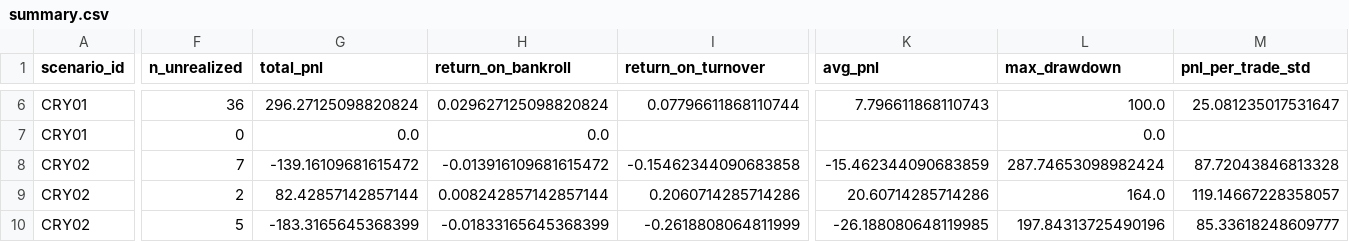
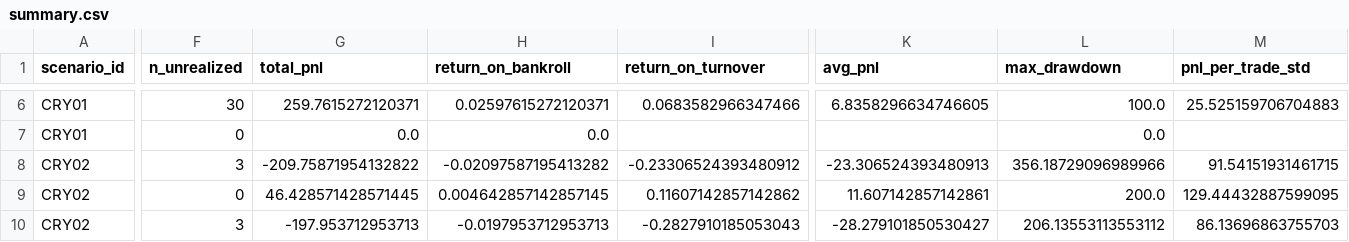
Before and after one commit to luciowlx/polymarket-minitest-reports, a CSV file: simtrade/2026-07-17/summary.csv, drawn as a sheet; only a part is shown, gaps mark what is left out; the diff covers the shown part only; the diff names each change by its address in the sheet, - before the commit and + after, or states it on an @@ line.

```diff
--- a/simtrade/2026-07-17/summary.csv
+++ b/simtrade/2026-07-17/summary.csv
-F6 (n_unrealized): 36
+F6 (n_unrealized): 30
-G6 (total_pnl): 296.27125098820824
+G6 (total_pnl): 259.7615272120371
-H6 (return_on_bankroll): 0.029627125098820824
+H6 (return_on_bankroll): 0.02597615272120371
-I6 (return_on_turnover): 0.07796611868110744
+I6 (return_on_turnover): 0.0683582966347466
-K6 (avg_pnl): 7.796611868110743
+K6 (avg_pnl): 6.8358296634746605
-M6 (pnl_per_trade_std): 25.081235017531647
+M6 (pnl_per_trade_std): 25.525159706704883
-F8 (n_unrealized): 7
+F8 (n_unrealized): 3
-G8 (total_pnl): -139.16109681615472
+G8 (total_pnl): -209.75871954132822
-H8 (return_on_bankroll): -0.013916109681615472
+H8 (return_on_bankroll): -0.02097587195413282
-I8 (return_on_turnover): -0.15462344090683858
+I8 (return_on_turnover): -0.23306524393480912
-K8 (avg_pnl): -15.462344090683859
+K8 (avg_pnl): -23.306524393480913
-L8 (max_drawdown): 287.74653098982424
+L8 (max_drawdown): 356.18729096989966
-M8 (pnl_per_trade_std): 87.72043846813328
+M8 (pnl_per_trade_std): 91.54151931461715
-F9 (n_unrealized): 2
+F9 (n_unrealized): 0
-G9 (total_pnl): 82.42857142857144
+G9 (total_pnl): 46.428571428571445
-H9 (return_on_bankroll): 0.008242857142857144
+H9 (return_on_bankroll): 0.004642857142857145
-I9 (return_on_turnover): 0.2060714285714286
+I9 (return_on_turnover): 0.11607142857142862
-K9 (avg_pnl): 20.60714285714286
+K9 (avg_pnl): 11.607142857142861
-L9 (max_drawdown): 164.0
+L9 (max_drawdown): 200.0
-M9 (pnl_per_trade_std): 119.14667228358057
+M9 (pnl_per_trade_std): 129.44432887599095
-F10 (n_unrealized): 5
+F10 (n_unrealized): 3
-G10 (total_pnl): -183.3165645368399
+G10 (total_pnl): -197.953712953713
-H10 (return_on_bankroll): -0.01833165645368399
+H10 (return_on_bankroll): -0.0197953712953713
-I10 (return_on_turnover): -0.2618808064811999
+I10 (return_on_turnover): -0.2827910185053043
-K10 (avg_pnl): -26.188080648119985
+K10 (avg_pnl): -28.279101850530427
-L10 (max_drawdown): 197.84313725490196
+L10 (max_drawdown): 206.13553113553112
-M10 (pnl_per_trade_std): 85.33618248609777
+M10 (pnl_per_trade_std): 86.13696863755703
```
Also changed, not shown: 46 edited cells elsewhere in this file, 4 other files.
